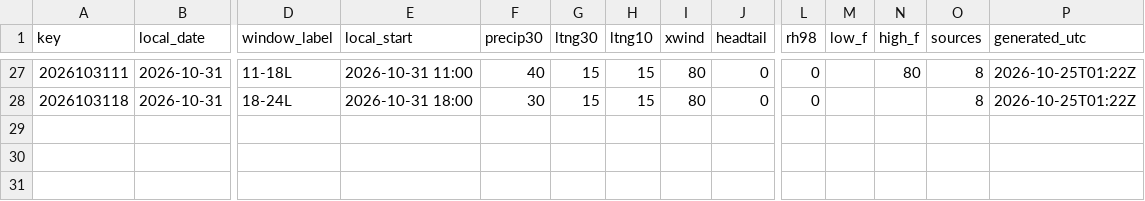
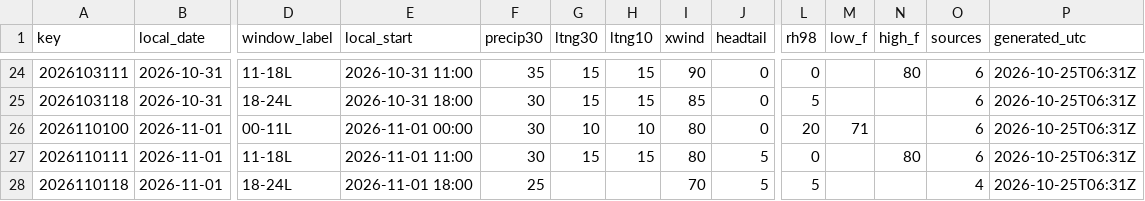
Before and after one commit to cyclonecizek/SLFWeather, a CSV file: docs/data/constraints.csv, drawn as a sheet; only a part is shown, gaps mark what is left out; addresses are those after the commit; rows hold the shown columns only; the diff covers the shown part only; the diff names each change by its address in the sheet, - before the commit and + after, or states it on an @@ line.

```diff
--- a/docs/data/constraints.csv
+++ b/docs/data/constraints.csv
-F24 (precip30): 40
+F24 (precip30): 35
-I24 (xwind): 80
+I24 (xwind): 90
-O24:O25 (sources): 8
+O24:O25 (sources): 6
-P24:P25 (generated_utc): 2026-10-25T01:22Z
+P24:P25 (generated_utc): 2026-10-25T06:31Z
-I25 (xwind): 80
+I25 (xwind): 85
-L25 (rh98): 0
+L25 (rh98): 5
+row 26: 2026110100 | 2026-11-01 | 00-11L | 2026-11-01 00:00 | 30 | 10 | 10 | 80 | 0 | 20 | 71 |  | 6 | 2026-10-25T06:31Z
+row 27: 2026110111 | 2026-11-01 | 11-18L | 2026-11-01 11:00 | 30 | 15 | 15 | 80 | 5 | 0 |  | 80 | 6 | 2026-10-25T06:31Z
+row 28: 2026110118 | 2026-11-01 | 18-24L | 2026-11-01 18:00 | 25 |  |  | 70 | 5 | 5 |  |  | 4 | 2026-10-25T06:31Z
```
Also changed, not shown: 3 removed rows and 100 edited cells elsewhere in this file, docs/data/GFS_upper_air_KTTS.csv, docs/data/KTTS_ENS_wind.csv, 11 other files.
